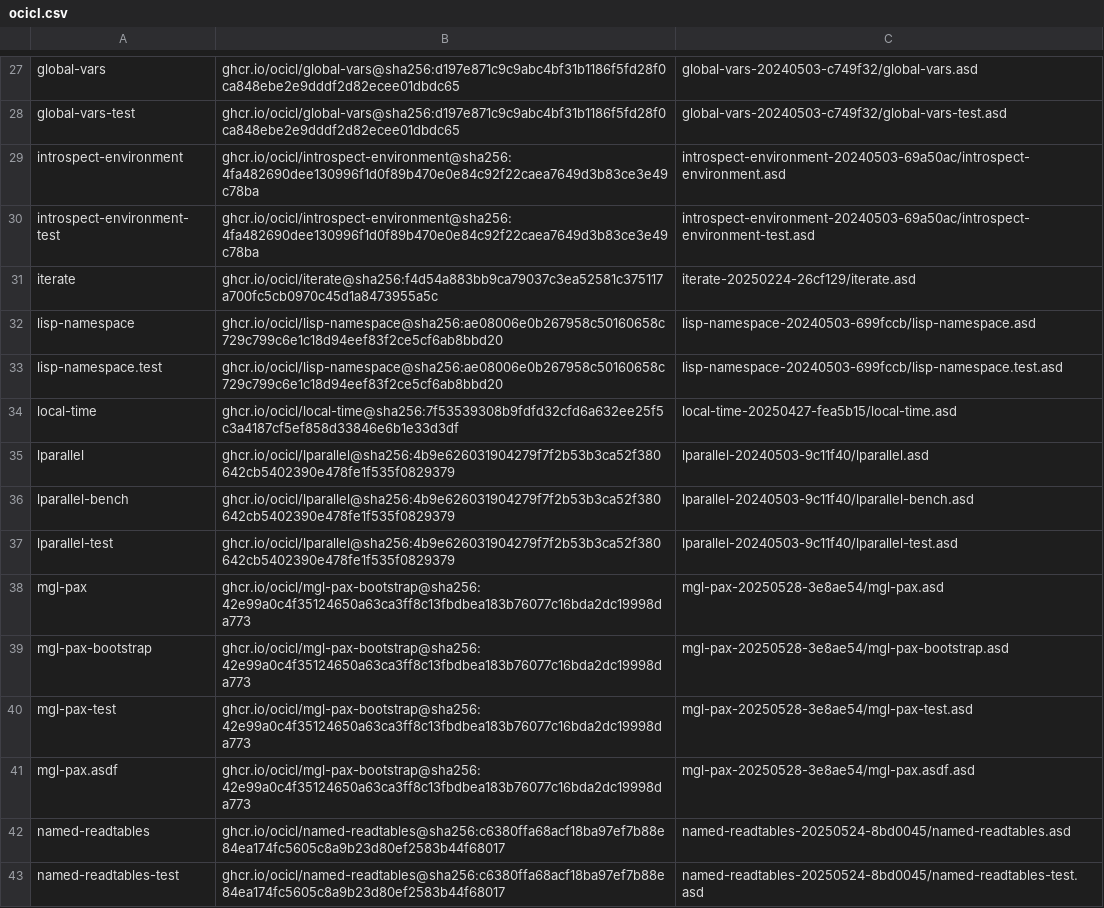
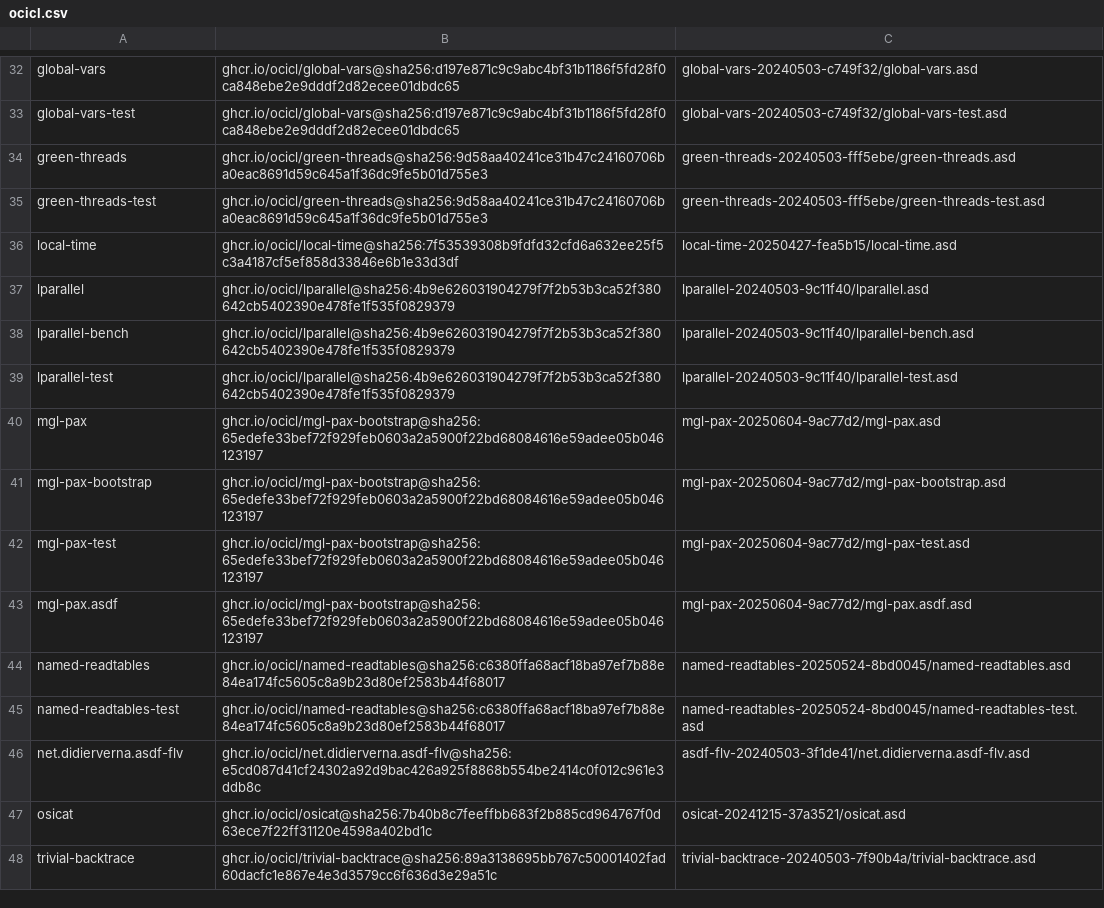
Before and after one commit to logoraz/aoforce, a CSV file: ocicl.csv, drawn as a sheet; only a part is shown, gaps mark what is left out; the shorter side is filled out with more unchanged rows; the diff covers the shown part only.

```diff
--- a/ocicl.csv
+++ b/ocicl.csv
@@ -28,7 +33,4 @@ global-vars, ghcr.io/ocicl/global-vars@sha256:d197e871c9c9abc4bf31b1186f5fd28f0c
 global-vars-test, ghcr.io/ocicl/global-vars@sha256:d197e871c9c9abc4bf31b1186f5fd28f0ca848ebe2e9dddf2d82ecee01dbdc65, global-vars-20240503-c749f32/global-vars-test.asd
-introspect-environment, ghcr.io/ocicl/introspect-environment@sha256:4fa482690dee130996f1d0f89b470e0e84c92f22caea7649d3b83ce3e49c78ba, introspect-environment-20240503-69a50ac/introspect-environment.asd
-introspect-environment-test, ghcr.io/ocicl/introspect-environment@sha256:4fa482690dee130996f1d0f89b470e0e84c92f22caea7649d3b83ce3e49c78ba, introspect-environment-20240503-69a50ac/introspect-environment-test.asd
-iterate, ghcr.io/ocicl/iterate@sha256:f4d54a883bb9ca79037c3ea52581c375117a700fc5cb0970c45d1a8473955a5c, iterate-20250224-26cf129/iterate.asd
-lisp-namespace, ghcr.io/ocicl/lisp-namespace@sha256:ae08006e0b267958c50160658c729c799c6e1c18d94eef83f2ce5cf6ab8bbd20, lisp-namespace-20240503-699fccb/lisp-namespace.asd
-lisp-namespace.test, ghcr.io/ocicl/lisp-namespace@sha256:ae08006e0b267958c50160658c729c799c6e1c18d94eef83f2ce5cf6ab8bbd20, lisp-namespace-20240503-699fccb/lisp-namespace.test.asd
+green-threads, ghcr.io/ocicl/green-threads@sha256:9d58aa40241ce31b47c24160706ba0eac8691d59c645a1f36dc9fe5b01d755e3, green-threads-20240503-fff5ebe/green-threads.asd
+green-threads-test, ghcr.io/ocicl/green-threads@sha256:9d58aa40241ce31b47c24160706ba0eac8691d59c645a1f36dc9fe5b01d755e3, green-threads-20240503-fff5ebe/green-threads-test.asd
 local-time, ghcr.io/ocicl/local-time@sha256:7f53539308b9fdfd32cfd6a632ee25f5c3a4187cf5ef858d33846e6b1e33d3df, local-time-20250427-fea5b15/local-time.asd
@@ -37,6 +39,6 @@ lparallel-bench, ghcr.io/ocicl/lparallel@sha256:4b9e626031904279f7f2b53b3ca52f38
 lparallel-test, ghcr.io/ocicl/lparallel@sha256:4b9e626031904279f7f2b53b3ca52f380642cb5402390e478fe1f535f0829379, lparallel-20240503-9c11f40/lparallel-test.asd
-mgl-pax, ghcr.io/ocicl/mgl-pax-bootstrap@sha256:42e99a0c4f35124650a63ca3ff8c13fbdbea183b76077c16bda2dc19998da773, mgl-pax-20250528-3e8ae54/mgl-pax.asd
-mgl-pax-bootstrap, ghcr.io/ocicl/mgl-pax-bootstrap@sha256:42e99a0c4f35124650a63ca3ff8c13fbdbea183b76077c16bda2dc19998da773, mgl-pax-20250528-3e8ae54/mgl-pax-bootstrap.asd
-mgl-pax-test, ghcr.io/ocicl/mgl-pax-bootstrap@sha256:42e99a0c4f35124650a63ca3ff8c13fbdbea183b76077c16bda2dc19998da773, mgl-pax-20250528-3e8ae54/mgl-pax-test.asd
-mgl-pax.asdf, ghcr.io/ocicl/mgl-pax-bootstrap@sha256:42e99a0c4f35124650a63ca3ff8c13fbdbea183b76077c16bda2dc19998da773, mgl-pax-20250528-3e8ae54/mgl-pax.asdf.asd
+mgl-pax, ghcr.io/ocicl/mgl-pax-bootstrap@sha256:65edefe33bef72f929feb0603a2a5900f22bd68084616e59adee05b046123197, mgl-pax-20250604-9ac77d2/mgl-pax.asd
+mgl-pax-bootstrap, ghcr.io/ocicl/mgl-pax-bootstrap@sha256:65edefe33bef72f929feb0603a2a5900f22bd68084616e59adee05b046123197, mgl-pax-20250604-9ac77d2/mgl-pax-bootstrap.asd
+mgl-pax-test, ghcr.io/ocicl/mgl-pax-bootstrap@sha256:65edefe33bef72f929feb0603a2a5900f22bd68084616e59adee05b046123197, mgl-pax-20250604-9ac77d2/mgl-pax-test.asd
+mgl-pax.asdf, ghcr.io/ocicl/mgl-pax-bootstrap@sha256:65edefe33bef72f929feb0603a2a5900f22bd68084616e59adee05b046123197, mgl-pax-20250604-9ac77d2/mgl-pax.asdf.asd
 named-readtables, ghcr.io/ocicl/named-readtables@sha256:c6380ffa68acf18ba97ef7b88e84ea174fc5605c8a9b23d80ef2583b44f68017, named-readtables-20250524-8bd0045/named-readtables.asd
```
Also changed, not shown: 7 added rows, 23 removed rows and 10 edited cells elsewhere in this file, 37 other files.
